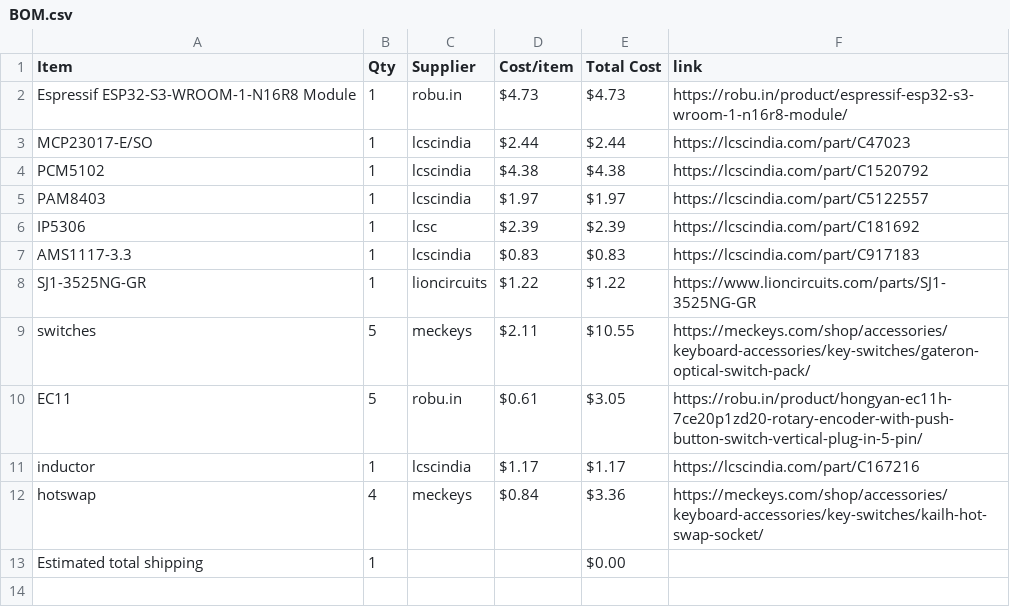
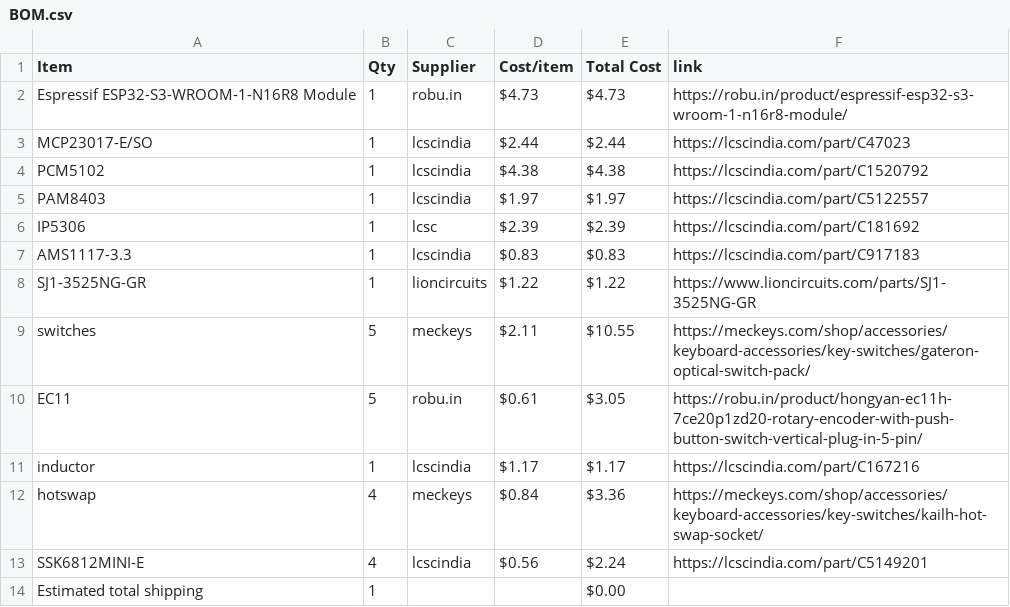
Before and after one commit to Chronos-03/MusicBoard, a CSV file: BOM.csv, drawn as a sheet; the diff names each change by its address in the sheet, - before the commit and + after, or states it on an @@ line.

Commit message:
Sync MyMUSICBOy from Half Life

```diff
--- a/BOM.csv
+++ b/BOM.csv
+row 13: SSK6812MINI-E | 4 | lcscindia | $0.56 | $2.24 | https://lcscindia.com/part/C5149201
```
